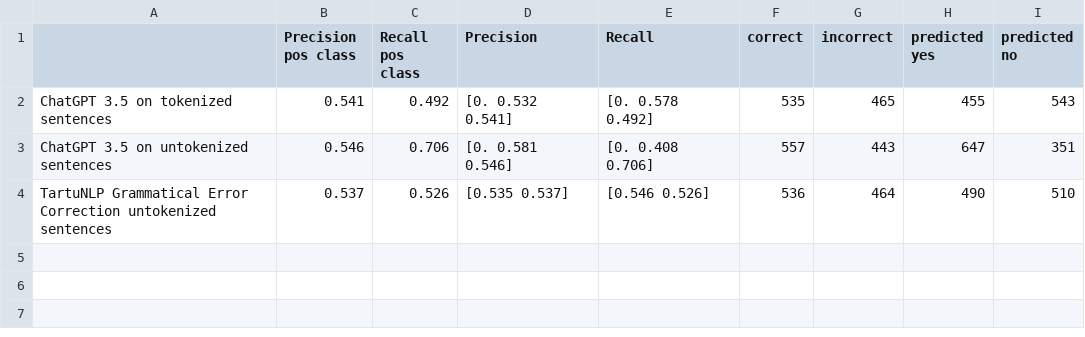
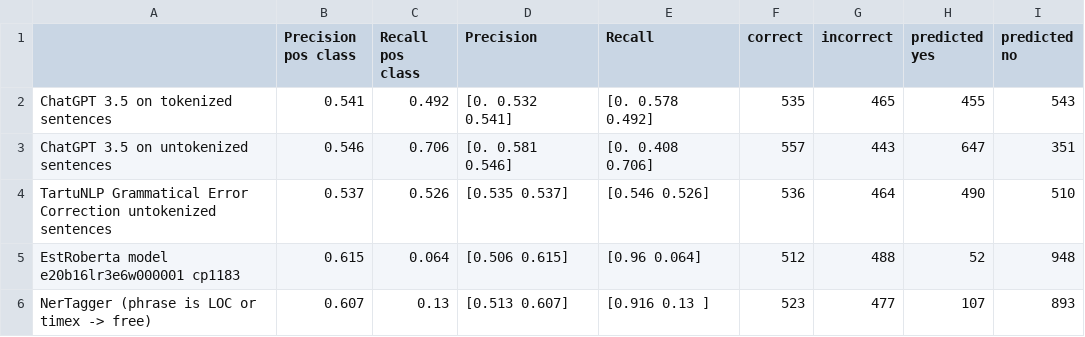
Before and after one commit to estnltk/estnltk-model-data, a CSV file: phrase_removal/benchmarks/leaderboard_obl_phrases.csv, drawn as a sheet.

Commit message:
update phrase removal benchmarks

```diff
--- a/phrase_removal/benchmarks/leaderboard_obl_phrases.csv
+++ b/phrase_removal/benchmarks/leaderboard_obl_phrases.csv
@@ -4 +4,3 @@ ChatGPT 3.5 on untokenized sentences,0.546,0.706,[0.    0.581 0.546],[0.    0.40
 TartuNLP Grammatical Error Correction untokenized sentences,0.537,0.526,[0.535 0.537],[0.546 0.526],536,464,490,510
+EstRoberta model e20b16lr3e6w000001 cp1183,0.615,0.064,[0.506 0.615],[0.96  0.064],512,488,52,948
+NerTagger (phrase is LOC or timex -> free),0.607,0.13,[0.513 0.607],[0.916 0.13 ],523,477,107,893
```
Also changed, not shown: 1 other file.
